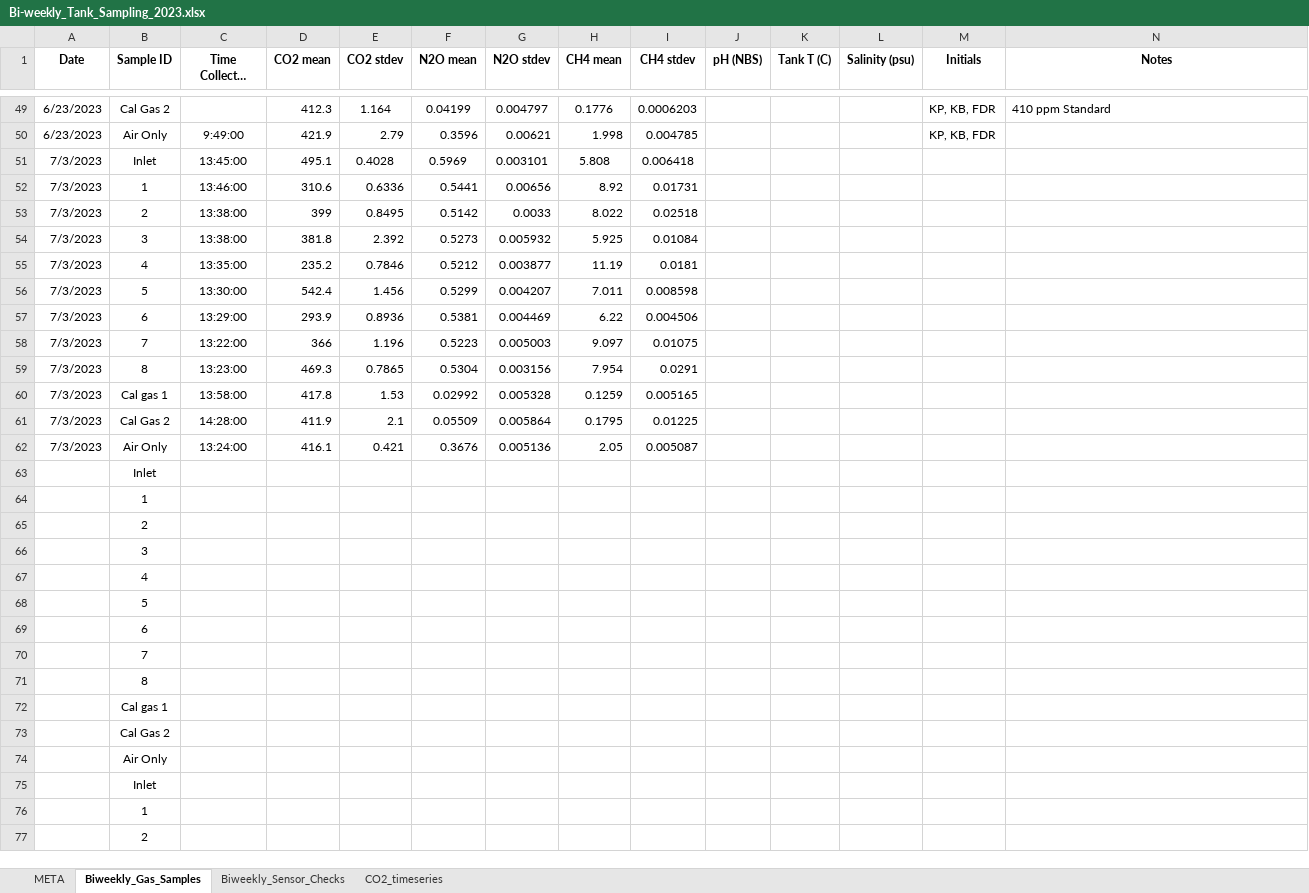
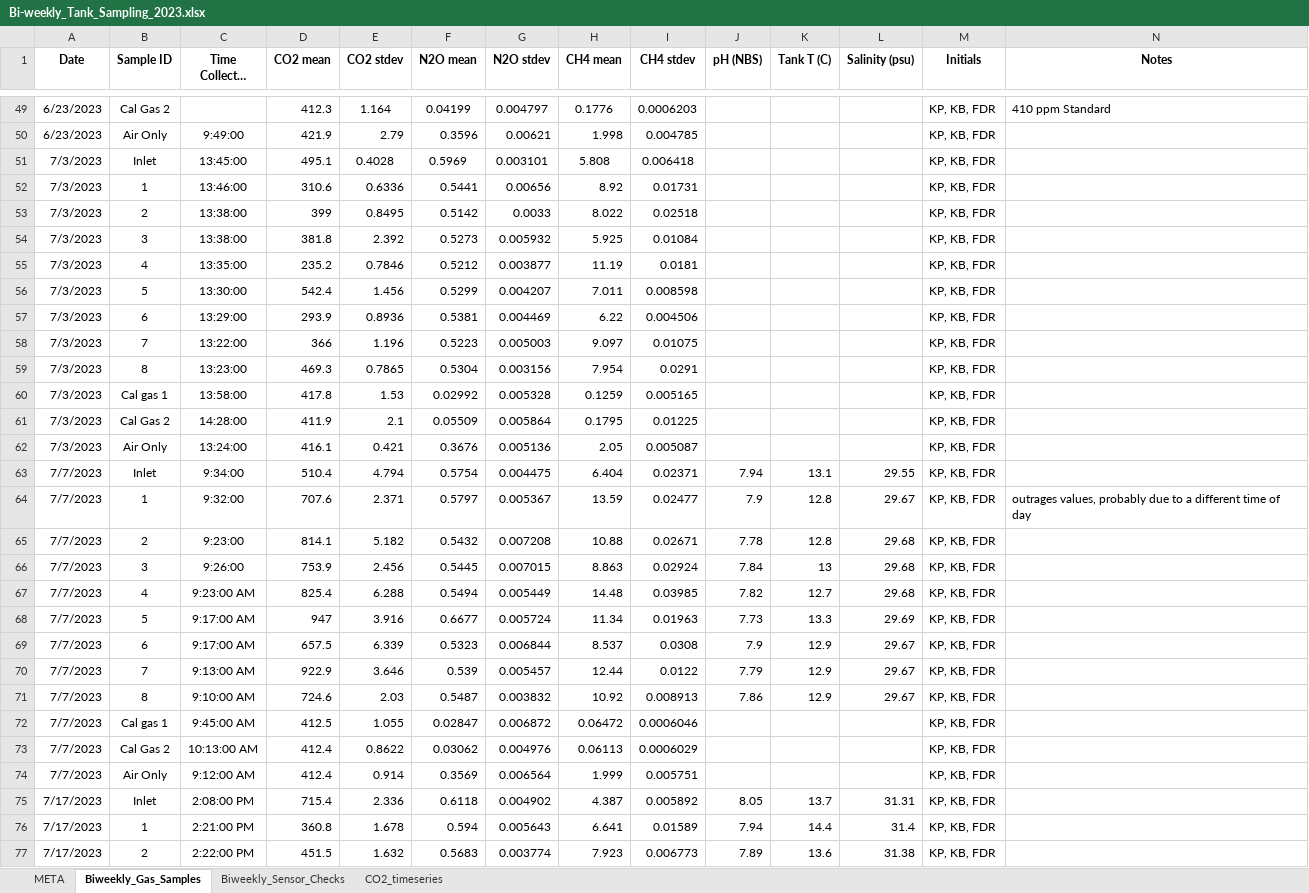
Before and after one commit to peterregier/mcdr_mesocosm_sensors, an Excel workbook: data/Bi-weekly_Tank_Sampling_2023.xlsx, sheet Biweekly_Gas_Samples, drawn as a sheet; only a part is shown, gaps mark what is left out; the shorter side is filled out with more unchanged rows; long unchanged cells end in …; values as stored, in another font and other column widths than the file's, no borders; the diff covers the shown part only; the diff names each change by its address in the sheet, - before the commit and + after, or states it on an @@ line.

```diff
--- a/data/Bi-weekly_Tank_Sampling_2023.xlsx (sheet Biweekly_Gas_Samples)
+++ b/data/Bi-weekly_Tank_Sampling_2023.xlsx (sheet Biweekly_Gas_Samples)
-M51:M62 (Initials): (empty)
+M51:M62 (Initials): KP, KB, FDR
+row 63: 7/7/2023 | Inlet | 9:34:00 | 510.4 | 4.794 | 0.5754 | 0.004475 | 6.404 | 0.02371 | 7.94 | 13.1 | 29.55 | KP, KB, FDR
+row 64: 7/7/2023 | 1 | 9:32:00 | 707.6 | 2.371 | 0.5797 | 0.005367 | 13.59 | 0.02477 | 7.9 | 12.8 | 29.67 | KP, KB, FDR | outrages values, probably due to a different time of day
+row 65: 7/7/2023 | 2 | 9:23:00 | 814.1 | 5.182 | 0.5432 | 0.007208 | 10.88 | 0.02671 | 7.78 | 12.8 | 29.68 | KP, KB, FDR
+row 66: 7/7/2023 | 3 | 9:26:00 | 753.9 | 2.456 | 0.5445 | 0.007015 | 8.863 | 0.02924 | 7.84 | 13 | 29.68 | KP, KB, FDR
+row 67: 7/7/2023 | 4 | 9:23:00 AM | 825.4 | 6.288 | 0.5494 | 0.005449 | 14.48 | 0.03985 | 7.82 | 12.7 | 29.68 | KP, KB, FDR
+row 68: 7/7/2023 | 5 | 9:17:00 AM | 947 | 3.916 | 0.6677 | 0.005724 | 11.34 | 0.01963 | 7.73 | 13.3 | 29.69 | KP, KB, FDR
+row 69: 7/7/2023 | 6 | 9:17:00 AM | 657.5 | 6.339 | 0.5323 | 0.006844 | 8.537 | 0.0308 | 7.9 | 12.9 | 29.67 | KP, KB, FDR
+row 70: 7/7/2023 | 7 | 9:13:00 AM | 922.9 | 3.646 | 0.539 | 0.005457 | 12.44 | 0.0122 | 7.79 | 12.9 | 29.67 | KP, KB, FDR
+row 71: 7/7/2023 | 8 | 9:10:00 AM | 724.6 | 2.03 | 0.5487 | 0.003832 | 10.92 | 0.008913 | 7.86 | 12.9 | 29.67 | KP, KB, FDR
+row 72: 7/7/2023 | Cal gas 1 | 9:45:00 AM | 412.5 | 1.055 | 0.02847 | 0.006872 | 0.06472 | 0.0006046 |  |  |  | KP, KB, FDR
+row 73: 7/7/2023 | Cal Gas 2 | 10:13:00 AM | 412.4 | 0.8622 | 0.03062 | 0.004976 | 0.06113 | 0.0006029 |  |  |  | KP, KB, FDR
+row 74: 7/7/2023 | Air Only | 9:12:00 AM | 412.4 | 0.914 | 0.3569 | 0.006564 | 1.999 | 0.005751 |  |  |  | KP, KB, FDR
+row 75: 7/17/2023 | Inlet | 2:08:00 PM | 715.4 | 2.336 | 0.6118 | 0.004902 | 4.387 | 0.005892 | 8.05 | 13.7 | 31.31 | KP, KB, FDR
+row 76: 7/17/2023 | 1 | 2:21:00 PM | 360.8 | 1.678 | 0.594 | 0.005643 | 6.641 | 0.01589 | 7.94 | 14.4 | 31.4 | KP, KB, FDR
+row 77: 7/17/2023 | 2 | 2:22:00 PM | 451.5 | 1.632 | 0.5683 | 0.003774 | 7.923 | 0.006773 | 7.89 | 13.6 | 31.38 | KP, KB, FDR
```
Also changed, not shown: 33 added rows elsewhere in this sheet, sheet CO2_timeseries, sheet Biweekly_Sensor_Checks, data/Daily_TankSpotChecks_2023.xlsx, 10 other files.
